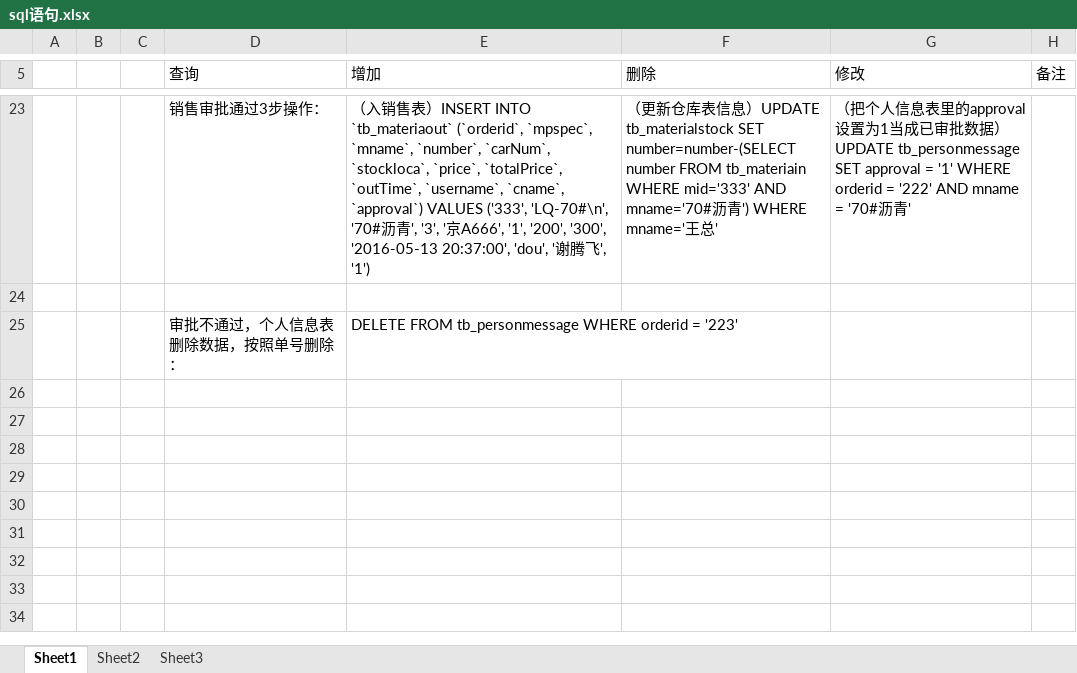
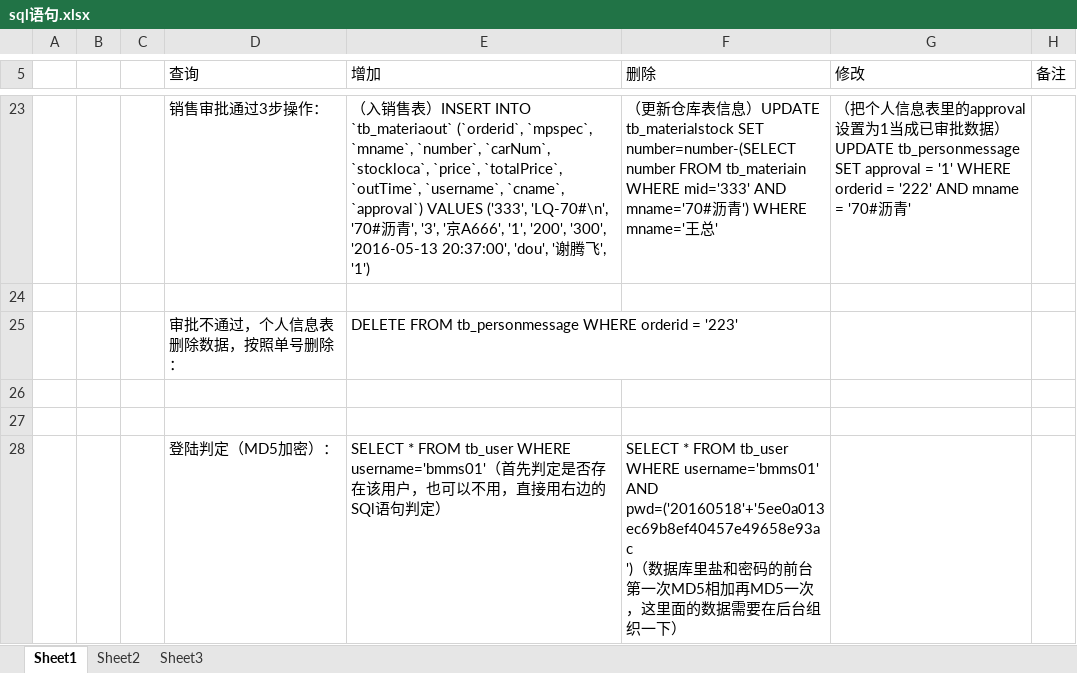
Before and after one commit to Free-Dou/BMMS, an Excel workbook: Document/sql语句.xlsx, sheet Sheet1, drawn as a sheet; only a part is shown, gaps mark what is left out; values as stored, in another font and other column widths than the file's, no borders; ↵ is a line break in a cell; the diff names each change by its address in the sheet, - before the commit and + after, or states it on an @@ line.

Commit message:
更新MD5加密登陆认证

```diff
--- a/Document/sql语句.xlsx (sheet Sheet1)
+++ b/Document/sql语句.xlsx (sheet Sheet1)
+row 26: (empty)
+row 27: (empty)
+row 28:  |  |  | 登陆判定（MD5加密）： | SELECT * FROM tb_user WHERE username='bmms01'（首先判定是否存在该用户，也可以不用，直接用右边的SQl语句判定） | SELECT * FROM tb_user WHERE username='bmms01' AND pwd=('20160518'+'5ee0a013ec69b8ef40457e49658e93ac ↵ ')（数据库里盐和密码的前台第一次MD5相加再MD5一次，这里面的数据需要在后台组织一下）
```
